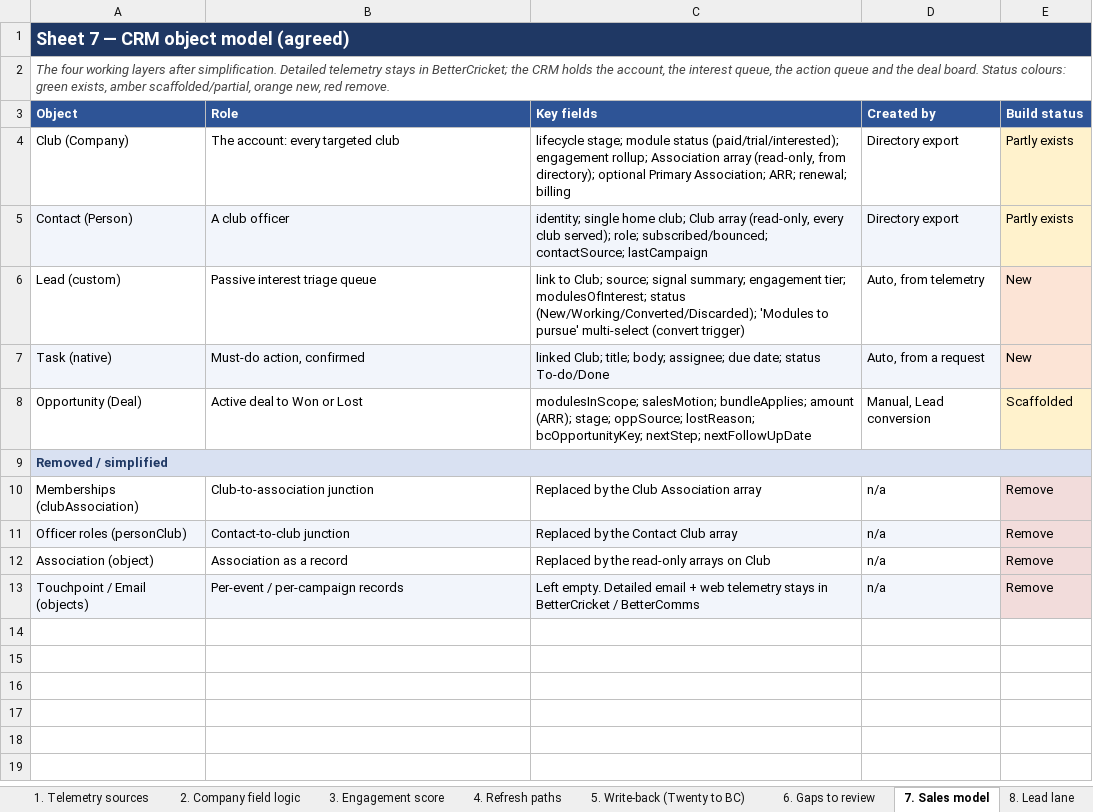
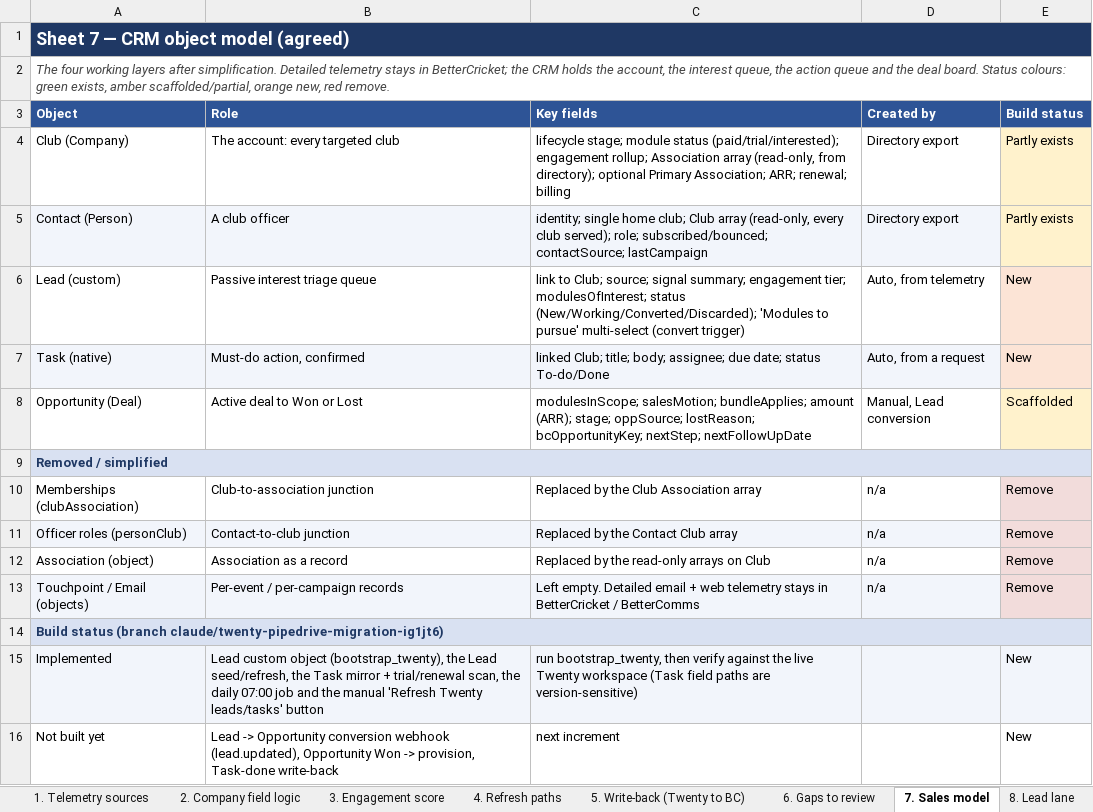
Before and after one commit to thejackbar/BetterStats, an Excel workbook: BetterCricket-CRM-telemetry-and-fields.xlsx, sheet 7. Sales model, drawn as a sheet; values as stored, in another font and other column widths than the file's, no borders; the diff names each change by its address in the sheet, - before the commit and + after, or states it on an @@ line.

```diff
--- a/BetterCricket-CRM-telemetry-and-fields.xlsx (sheet 7. Sales model)
+++ b/BetterCricket-CRM-telemetry-and-fields.xlsx (sheet 7. Sales model)
+row 14: Build status (branch claude/twenty-pipedrive-migration-ig1jt6)
+row 15: Implemented | Lead custom object (bootstrap_twenty), the Lead seed/refresh, the Task mirror + trial/renewal scan, the daily 07:00 job and the manual 'Refresh Twenty leads/tasks' button | run bootstrap_twenty, then verify against the live Twenty workspace (Task field paths are version-sensitive) |  | New
+row 16: Not built yet | Lead -> Opportunity conversion webhook (lead.updated), Opportunity Won -> provision, Task-done write-back | next increment |  | New
```
Also changed, not shown: sheet 4. Refresh paths, sheet 8. Lead lane, sheet 9. Task lane, 8 other files.
